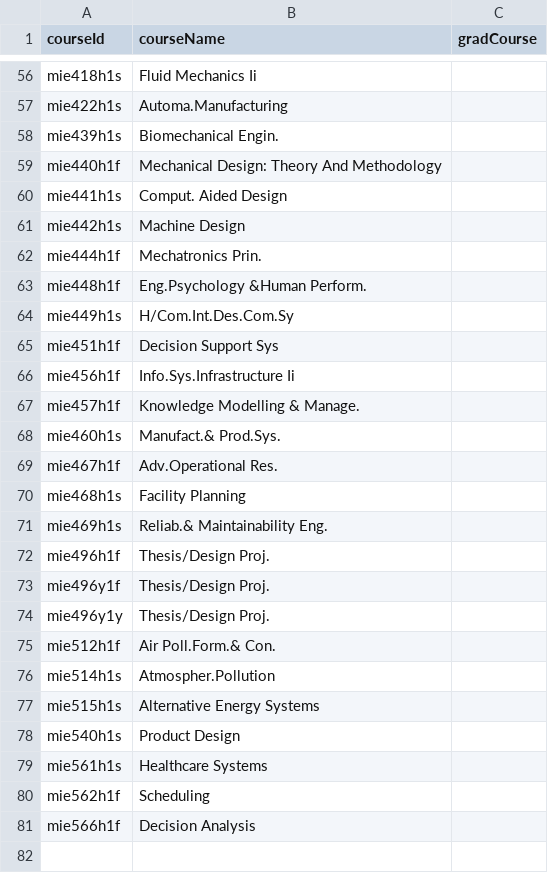
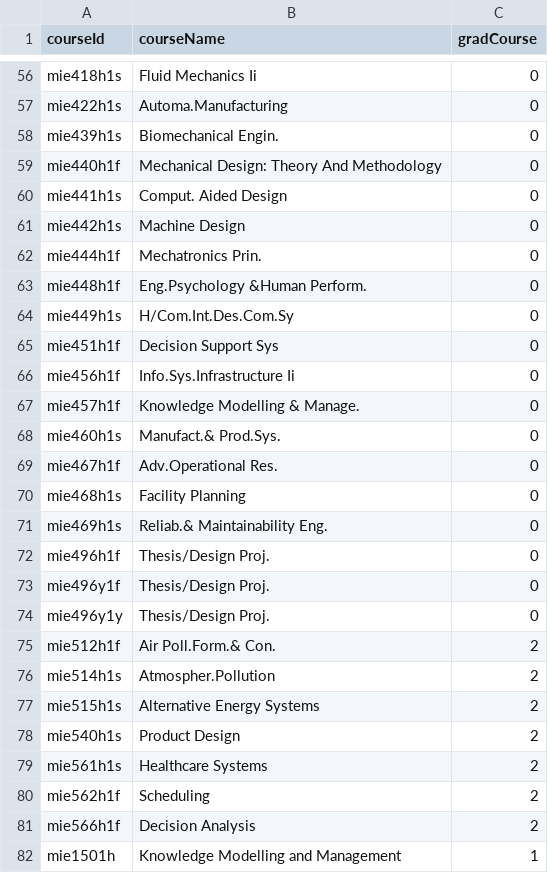
Before and after one commit to Gabriela-D-S/MIE353-A2_submission, a CSV file: MIE353-assignment2-2026-starter-main/src/main/resources/data/courses.csv, drawn as a sheet; only a part is shown, gaps mark what is left out; the diff covers the shown part only; the diff names each change by its address in the sheet, - before the commit and + after, or states it on an @@ line.

```diff
--- a/MIE353-assignment2-2026-starter-main/src/main/resources/data/courses.csv
+++ b/MIE353-assignment2-2026-starter-main/src/main/resources/data/courses.csv
-C56:C74 (gradCourse): (empty)
+C56:C74 (gradCourse): 0
-C75:C81 (gradCourse): (empty)
+C75:C81 (gradCourse): 2
+row 82: mie1501h | Knowledge Modelling and Management | 1
```
Also changed, not shown: 2 added rows and 54 edited cells elsewhere in this file, 3 other files.
